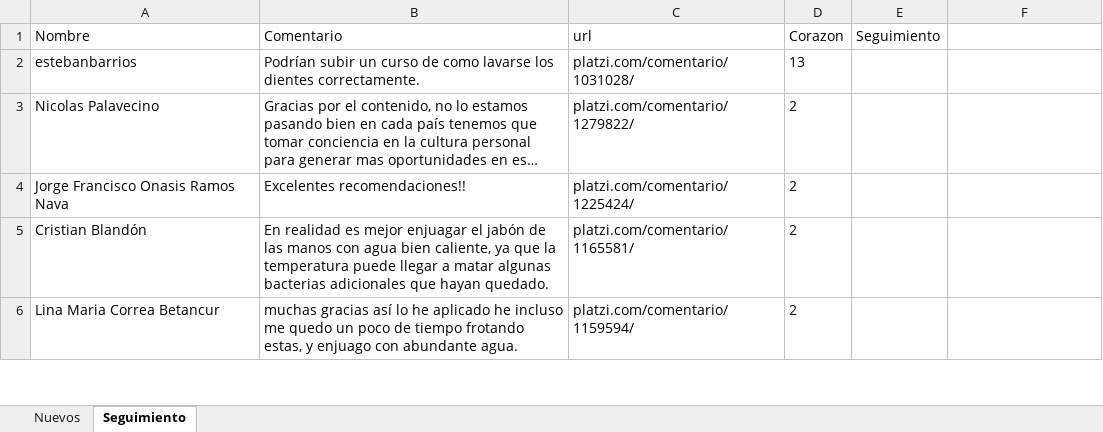
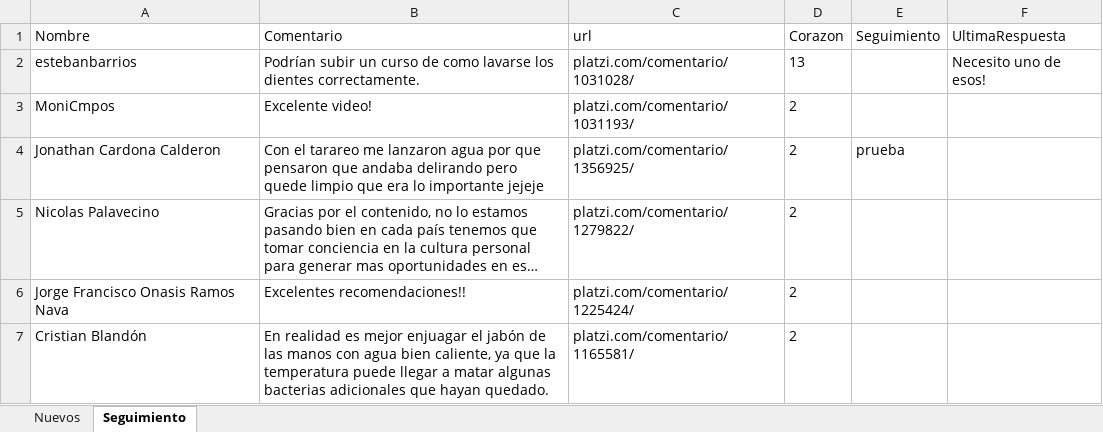
Before and after one commit to JFEspanolito/FindComments_PlatziCourse_UiPath, an Excel workbook: Archivos/Comentarios.xlsx, sheet Seguimiento, drawn as a sheet; only a part is shown; the shorter side is filled out with more unchanged rows; long unchanged cells end in …; values as stored, in another font and other column widths than the file's, no borders; the diff names each change by its address in the sheet, - before the commit and + after, or states it on an @@ line.

Commit message:
Se añaden capturas para readme, se amplica el readme. Se añade funcionalidad para dejar marca de leído sin responder, se añade funcionalidad de responder automáticamente basado en respuesta dejadas en un excel.

```diff
--- a/Archivos/Comentarios.xlsx (sheet Seguimiento)
+++ b/Archivos/Comentarios.xlsx (sheet Seguimiento)
-F1: (empty)
+F1: UltimaRespuesta
-F2 (UltimaRespuesta): (empty)
+F2 (UltimaRespuesta): Necesito uno de esos!
+row 3: MoniCmpos | Excelente video! | platzi.com/comentario/1031193/ | 2
+row 4: Jonathan Cardona Calderon | Con el tarareo me lanzaron agua por que pensaron que andaba delirando pero quede limpio que era lo importante jejeje | platzi.com/comentario/1356925/ | 2 | prueba
```
Also changed, not shown: sheet Nuevos, 4 other files.
